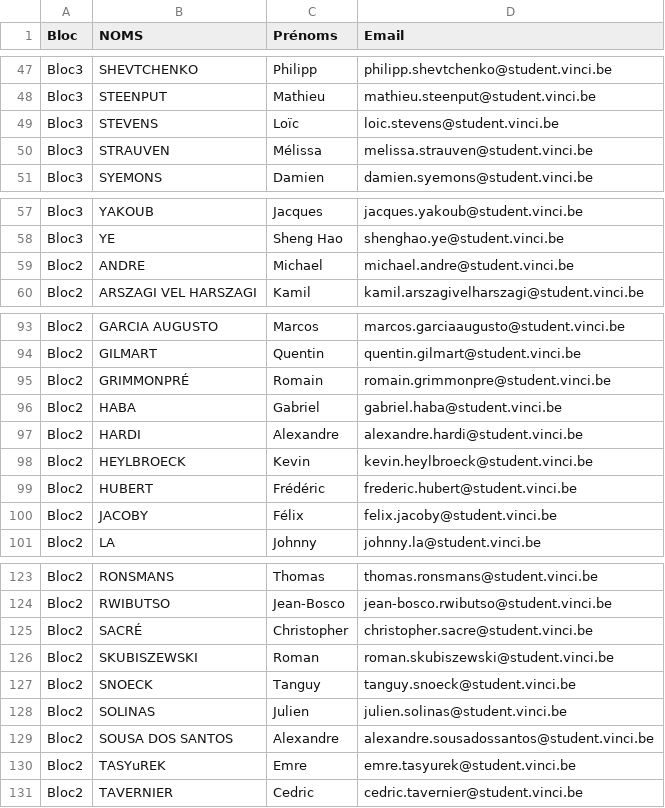
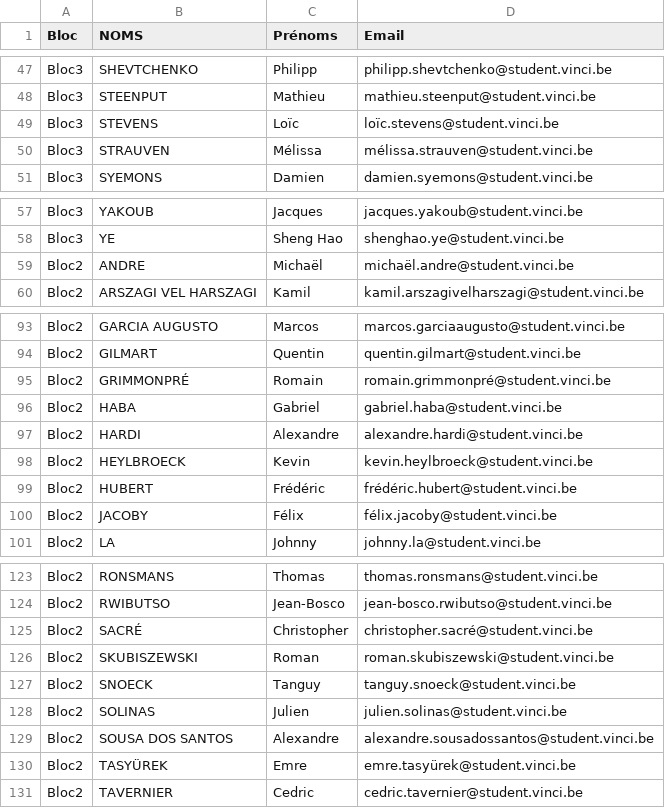
Before and after one commit to marcoamory/projet_web, a CSV file: conf/etudiants.csv, drawn as a sheet; only a part is shown, gaps mark what is left out; the diff covers the shown part only.

```diff
--- a/conf/etudiants.csv
+++ b/conf/etudiants.csv
@@ -48,4 +48,4 @@ Bloc3;SHEVTCHENKO;Philipp;philipp.shevtchenko@student.vinci.be
 Bloc3;STEENPUT;Mathieu;mathieu.steenput@student.vinci.be
-Bloc3;STEVENS;Loïc;loic.stevens@student.vinci.be
-Bloc3;STRAUVEN;Mélissa;melissa.strauven@student.vinci.be
+Bloc3;STEVENS;Loïc;loïc.stevens@student.vinci.be
+Bloc3;STRAUVEN;Mélissa;mélissa.strauven@student.vinci.be
 Bloc3;SYEMONS;Damien;damien.syemons@student.vinci.be
@@ -58,3 +58,3 @@ Bloc3;YAKOUB;Jacques;jacques.yakoub@student.vinci.be
 Bloc3;YE;Sheng Hao;shenghao.ye@student.vinci.be
-Bloc2;ANDRE;Michael;michael.andre@student.vinci.be
+Bloc2;ANDRE;Michaël;michaël.andre@student.vinci.be
 Bloc2;ARSZAGI VEL HARSZAGI;Kamil;kamil.arszagivelharszagi@student.vinci.be
@@ -94,3 +94,3 @@ Bloc2;GARCIA AUGUSTO;Marcos;marcos.garciaaugusto@student.vinci.be
 Bloc2;GILMART;Quentin;quentin.gilmart@student.vinci.be
-Bloc2;GRIMMONPRÉ;Romain;romain.grimmonpre@student.vinci.be
+Bloc2;GRIMMONPRÉ;Romain;romain.grimmonpré@student.vinci.be
 Bloc2;HABA;Gabriel;gabriel.haba@student.vinci.be
@@ -98,4 +98,4 @@ Bloc2;HARDI;Alexandre;alexandre.hardi@student.vinci.be
 Bloc2;HEYLBROECK;Kevin;kevin.heylbroeck@student.vinci.be
-Bloc2;HUBERT;Frédéric;frederic.hubert@student.vinci.be
-Bloc2;JACOBY;Félix;felix.jacoby@student.vinci.be
+Bloc2;HUBERT;Frédéric;frédéric.hubert@student.vinci.be
+Bloc2;JACOBY;Félix;félix.jacoby@student.vinci.be
 Bloc2;LA;Johnny;johnny.la@student.vinci.be
@@ -124,3 +124,3 @@ Bloc2;RONSMANS;Thomas;thomas.ronsmans@student.vinci.be
 Bloc2;RWIBUTSO;Jean-Bosco;jean-bosco.rwibutso@student.vinci.be
-Bloc2;SACRÉ;Christopher;christopher.sacre@student.vinci.be
+Bloc2;SACRÉ;Christopher;christopher.sacré@student.vinci.be
 Bloc2;SKUBISZEWSKI;Roman;roman.skubiszewski@student.vinci.be
@@ -129,3 +129,3 @@ Bloc2;SOLINAS;Julien;julien.solinas@student.vinci.be
 Bloc2;SOUSA DOS SANTOS;Alexandre;alexandre.sousadossantos@student.vinci.be
-Bloc2;TASYuREK;Emre;emre.tasyurek@student.vinci.be
+Bloc2;TASYÜREK;Emre;emre.tasyürek@student.vinci.be
 Bloc2;TAVERNIER;Cedric;cedric.tavernier@student.vinci.be
```
Also changed, not shown: 1 added row and 35 edited cells elsewhere in this file, 3 other files.
